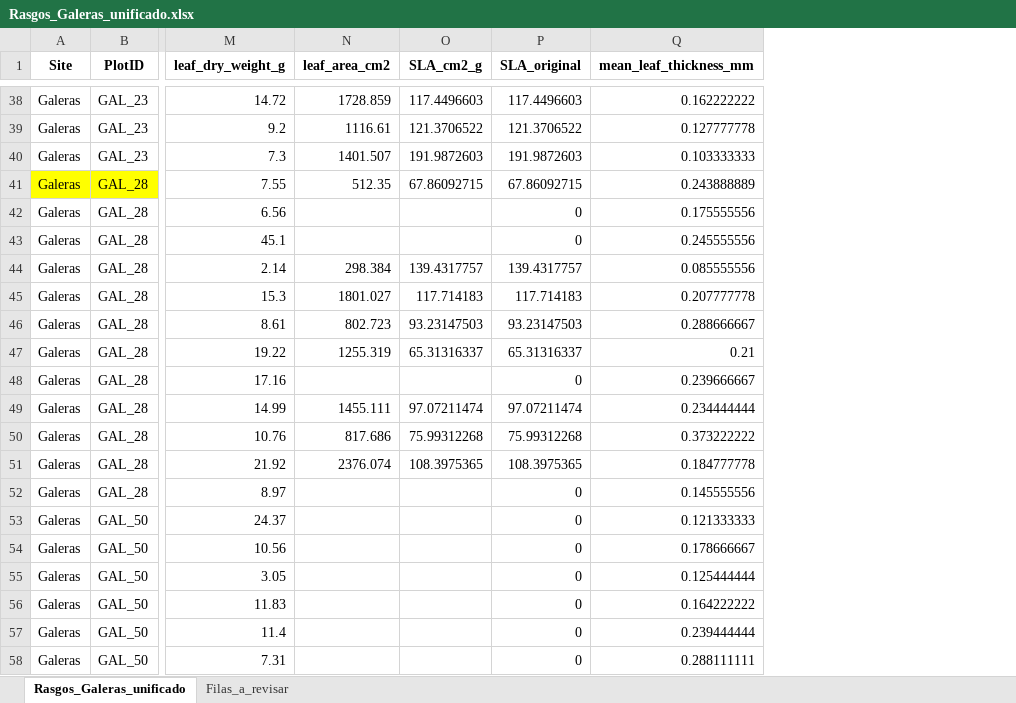
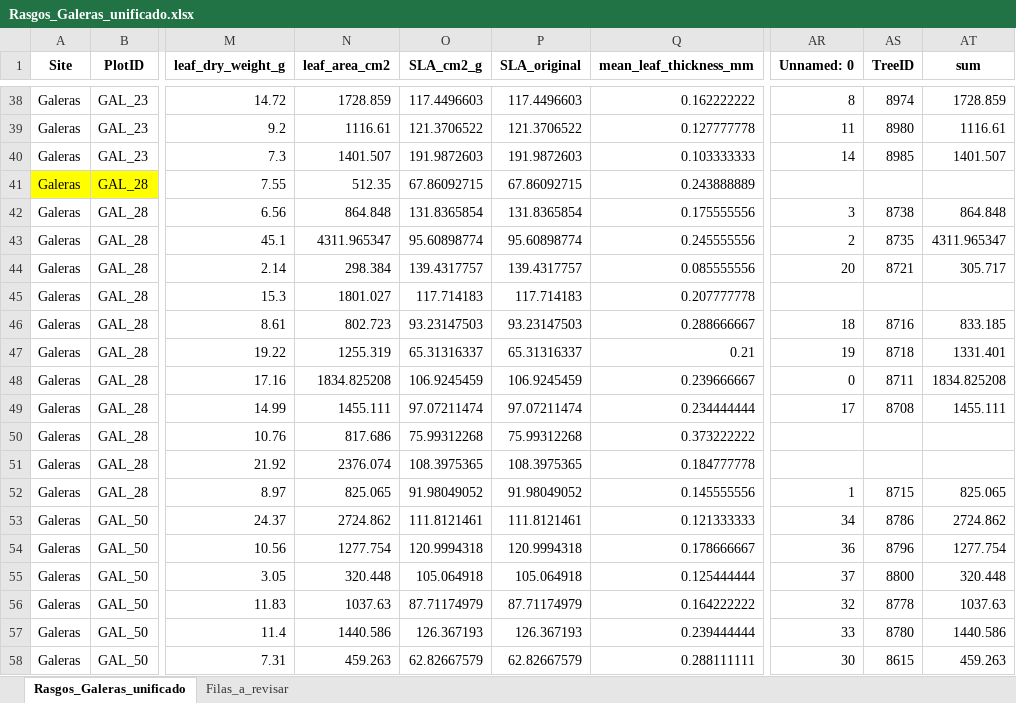
Before and after one commit to ajchavez94/NAPO_preliminar, an Excel workbook: Galeras/Rasgos_Galeras_unificado.xlsx, sheet Rasgos_Galeras_unificado, drawn as a sheet; only a part is shown, gaps mark what is left out; values as stored, in another font and other column widths than the file's, no borders; the diff covers the shown part only; the diff names each change by its address in the sheet, - before the commit and + after, or states it on an @@ line.

```diff
--- a/Galeras/Rasgos_Galeras_unificado.xlsx (sheet Rasgos_Galeras_unificado)
+++ b/Galeras/Rasgos_Galeras_unificado.xlsx (sheet Rasgos_Galeras_unificado)
+column AR (Unnamed: 0), rows 38-58: 8 | 11 | 14 |  | 3 | 2 | 20 |  | 18 | 19 | 0 | 17 |  |  | 1 | 34 | 36 | 37 | 32 | 33 | 30
+column AS (TreeID), rows 38-58: 8974 | 8980 | 8985 |  | 8738 | 8735 | 8721 |  | 8716 | 8718 | 8711 | 8708 |  |  | 8715 | 8786 | 8796 | 8800 | 8778 | 8780 | 8615
+column AT (sum), rows 38-58: 1728.859 | 1116.61 | 1401.507 |  | 864.848 | 4311.965347 | 305.717 |  | 833.185 | 1331.401 | 1834.825208 | 1455.111 |  |  | 825.065 | 2724.862 | 1277.754 | 320.448 | 1037.63 | 1440.586 | 459.263
-N42 (leaf_area_cm2): (empty)
+N42 (leaf_area_cm2): 864.848
-O42 (SLA_cm2_g): (empty)
+O42 (SLA_cm2_g): 131.8365854
-P42 (SLA_original): 0
+P42 (SLA_original): 131.8365854
-N43 (leaf_area_cm2): (empty)
+N43 (leaf_area_cm2): 4311.965347
-O43 (SLA_cm2_g): (empty)
+O43 (SLA_cm2_g): 95.60898774
-P43 (SLA_original): 0
+P43 (SLA_original): 95.60898774
-N48 (leaf_area_cm2): (empty)
+N48 (leaf_area_cm2): 1834.825208
-O48 (SLA_cm2_g): (empty)
+O48 (SLA_cm2_g): 106.9245459
-P48 (SLA_original): 0
+P48 (SLA_original): 106.9245459
-N52 (leaf_area_cm2): (empty)
+N52 (leaf_area_cm2): 825.065
-O52 (SLA_cm2_g): (empty)
+O52 (SLA_cm2_g): 91.98049052
-P52 (SLA_original): 0
+P52 (SLA_original): 91.98049052
-N53 (leaf_area_cm2): (empty)
+N53 (leaf_area_cm2): 2724.862
-O53 (SLA_cm2_g): (empty)
+O53 (SLA_cm2_g): 111.8121461
-P53 (SLA_original): 0
+P53 (SLA_original): 111.8121461
-N54 (leaf_area_cm2): (empty)
+N54 (leaf_area_cm2): 1277.754
-O54 (SLA_cm2_g): (empty)
+O54 (SLA_cm2_g): 120.9994318
-P54 (SLA_original): 0
+P54 (SLA_original): 120.9994318
-N55 (leaf_area_cm2): (empty)
+N55 (leaf_area_cm2): 320.448
-O55 (SLA_cm2_g): (empty)
+O55 (SLA_cm2_g): 105.064918
-P55 (SLA_original): 0
+P55 (SLA_original): 105.064918
-N56 (leaf_area_cm2): (empty)
+N56 (leaf_area_cm2): 1037.63
-O56 (SLA_cm2_g): (empty)
+O56 (SLA_cm2_g): 87.71174979
-P56 (SLA_original): 0
+P56 (SLA_original): 87.71174979
-N57 (leaf_area_cm2): (empty)
+N57 (leaf_area_cm2): 1440.586
-O57 (SLA_cm2_g): (empty)
+O57 (SLA_cm2_g): 126.367193
-P57 (SLA_original): 0
+P57 (SLA_original): 126.367193
-N58 (leaf_area_cm2): (empty)
+N58 (leaf_area_cm2): 459.263
-O58 (SLA_cm2_g): (empty)
+O58 (SLA_cm2_g): 62.82667579
-P58 (SLA_original): 0
+P58 (SLA_original): 62.82667579
```
Also changed, not shown: 39 edited cells and cell formats elsewhere in this sheet, Base_unificada_ForestPlots_Guacamayos_Oyacachi.xlsx, Galeras/Galeras_FM.xlsx, 27 other files.
